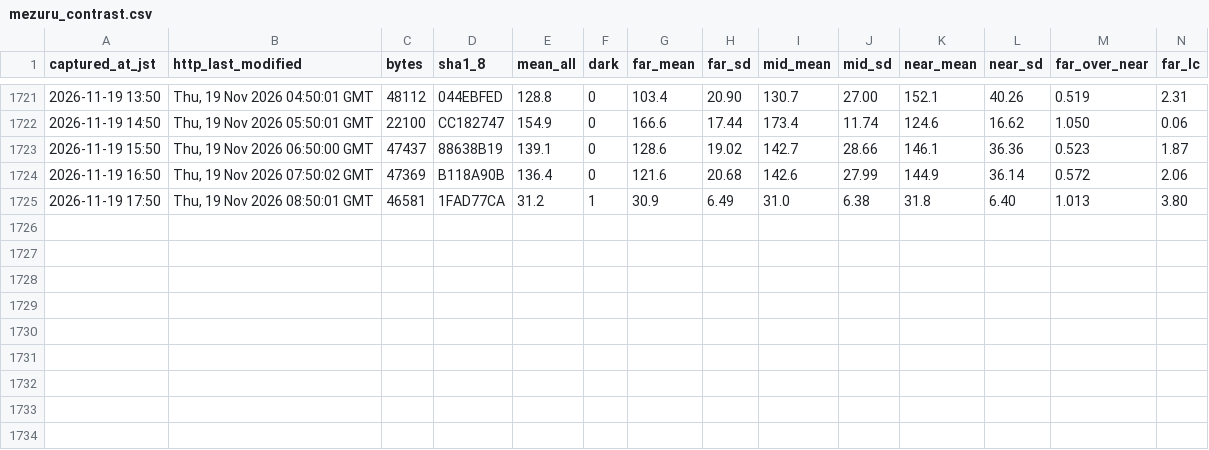
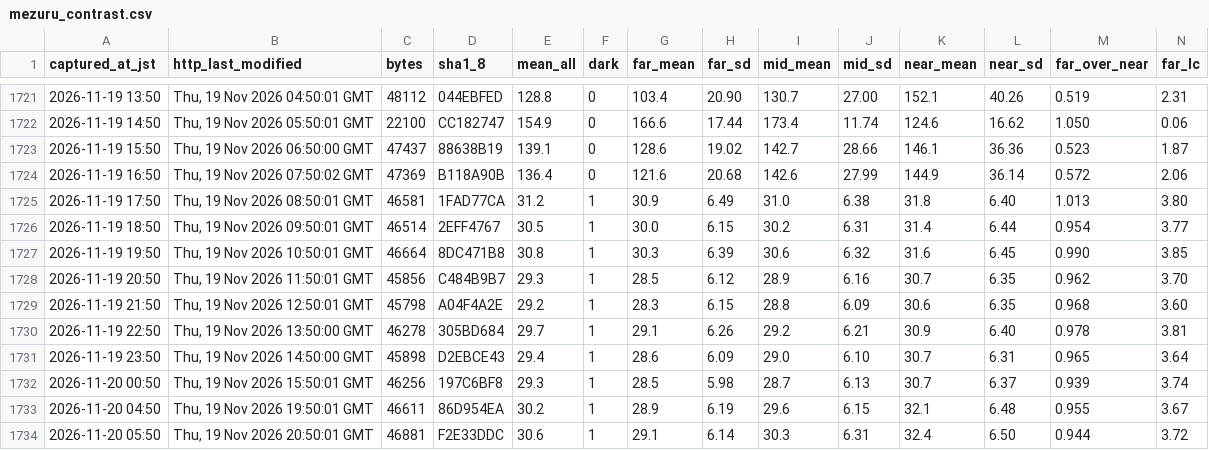
Before and after one commit to t-fukuda-ux/karstweather, a CSV file: camera/mezuru_contrast.csv, drawn as a sheet; only a part is shown, gaps mark what is left out; rows hold the shown columns only; the diff names each change by its address in the sheet, - before the commit and + after, or states it on an @@ line.

```diff
--- a/camera/mezuru_contrast.csv
+++ b/camera/mezuru_contrast.csv
+row 1726: 2026-11-19 18:50 | Thu, 19 Nov 2026 09:50:01 GMT | 46514 | 2EFF4767 | 30.5 | 1 | 30.0 | 6.15 | 30.2 | 6.31 | 31.4 | 6.44 | 0.954 | 3.77
+row 1727: 2026-11-19 19:50 | Thu, 19 Nov 2026 10:50:01 GMT | 46664 | 8DC471B8 | 30.8 | 1 | 30.3 | 6.39 | 30.6 | 6.32 | 31.6 | 6.45 | 0.990 | 3.85
+row 1728: 2026-11-19 20:50 | Thu, 19 Nov 2026 11:50:01 GMT | 45856 | C484B9B7 | 29.3 | 1 | 28.5 | 6.12 | 28.9 | 6.16 | 30.7 | 6.35 | 0.962 | 3.70
+row 1729: 2026-11-19 21:50 | Thu, 19 Nov 2026 12:50:01 GMT | 45798 | A04F4A2E | 29.2 | 1 | 28.3 | 6.15 | 28.8 | 6.09 | 30.6 | 6.35 | 0.968 | 3.60
+row 1730: 2026-11-19 22:50 | Thu, 19 Nov 2026 13:50:00 GMT | 46278 | 305BD684 | 29.7 | 1 | 29.1 | 6.26 | 29.2 | 6.21 | 30.9 | 6.40 | 0.978 | 3.81
+row 1731: 2026-11-19 23:50 | Thu, 19 Nov 2026 14:50:00 GMT | 45898 | D2EBCE43 | 29.4 | 1 | 28.6 | 6.09 | 29.0 | 6.10 | 30.7 | 6.31 | 0.965 | 3.64
+row 1732: 2026-11-20 00:50 | Thu, 19 Nov 2026 15:50:01 GMT | 46256 | 197C6BF8 | 29.3 | 1 | 28.5 | 5.98 | 28.7 | 6.13 | 30.7 | 6.37 | 0.939 | 3.74
+row 1733: 2026-11-20 04:50 | Thu, 19 Nov 2026 19:50:01 GMT | 46611 | 86D954EA | 30.2 | 1 | 28.9 | 6.19 | 29.6 | 6.15 | 32.1 | 6.48 | 0.955 | 3.67
+row 1734: 2026-11-20 05:50 | Thu, 19 Nov 2026 20:50:01 GMT | 46881 | F2E33DDC | 30.6 | 1 | 29.1 | 6.14 | 30.3 | 6.31 | 32.4 | 6.50 | 0.944 | 3.72
```
Also changed, not shown: camera/fog_forecast.csv.
